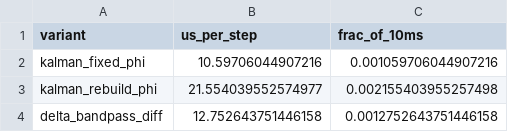
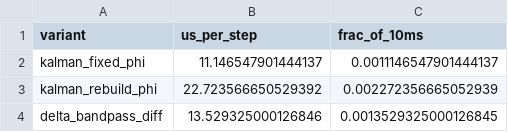
Before and after one commit to plutoniumm/osemstop, a CSV file: analysis/out/kalman_cost.csv, drawn as a sheet.

Commit message:
kalmanfix

```diff
--- a/analysis/out/kalman_cost.csv
+++ b/analysis/out/kalman_cost.csv
@@ -1,4 +1,4 @@
 variant,us_per_step,frac_of_10ms
-kalman_fixed_phi,10.59706044907216,0.001059706044907216
-kalman_rebuild_phi,21.554039552574977,0.002155403955257498
-delta_bandpass_diff,12.752643751446158,0.0012752643751446158
+kalman_fixed_phi,11.146547901444137,0.0011146547901444137
+kalman_rebuild_phi,22.723566650529392,0.002272356665052939
+delta_bandpass_diff,13.529325000126846,0.0013529325000126845
```
Also changed, not shown: 17 other files.
